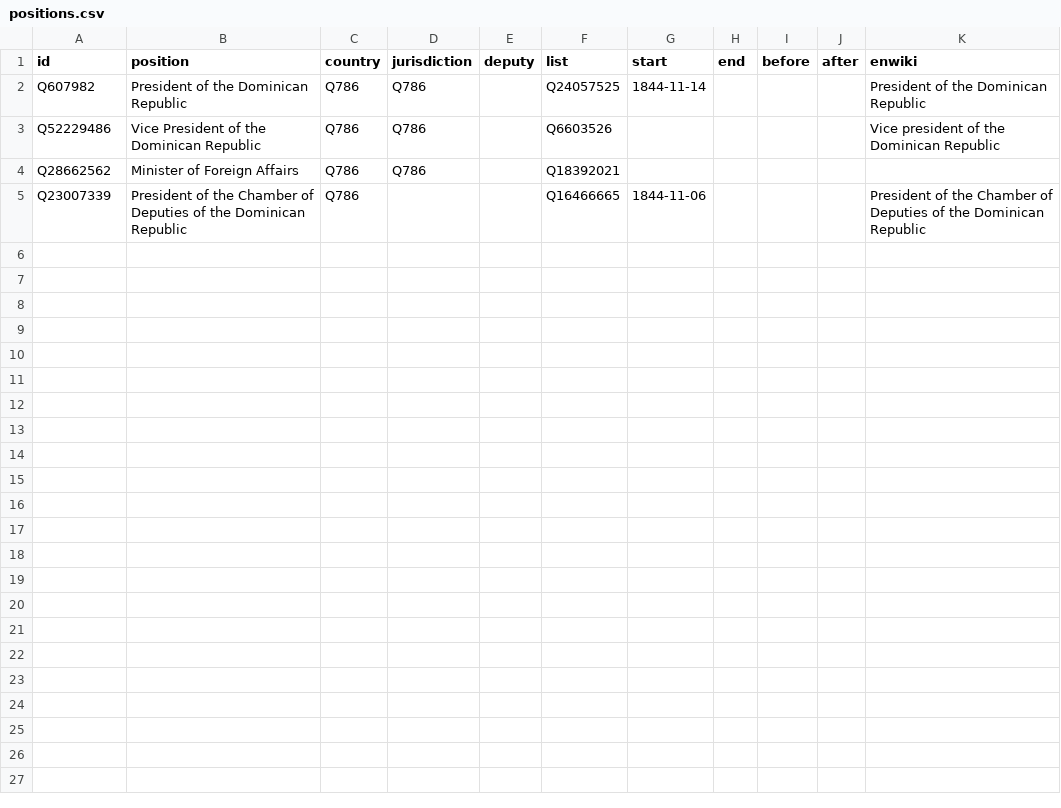
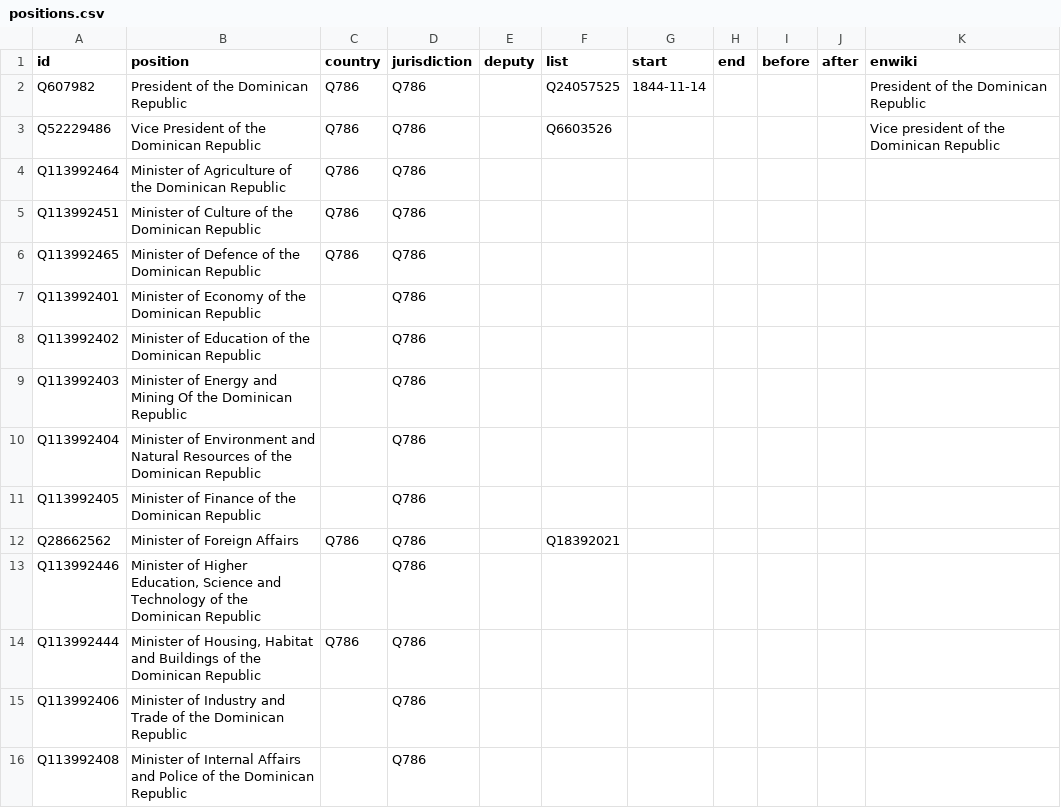
Before and after one commit to every-politician-scrapers/dominican-republic, a CSV file: html/positions.csv, drawn as a sheet; only a part is shown; the shorter side is filled out with more unchanged rows; the diff covers the shown part only; the diff names each change by its address in the sheet, - before the commit and + after, or states it on an @@ line.

```diff
--- a/html/positions.csv
+++ b/html/positions.csv
+row 4: Q113992464 | Minister of Agriculture of the Dominican Republic | Q786 | Q786
+row 5: Q113992451 | Minister of Culture of the Dominican Republic | Q786 | Q786
+row 6: Q113992465 | Minister of Defence of the Dominican Republic | Q786 | Q786
+row 7: Q113992401 | Minister of Economy of the Dominican Republic |  | Q786
+row 8: Q113992402 | Minister of Education of the Dominican Republic |  | Q786
+row 9: Q113992403 | Minister of Energy and Mining Of the Dominican Republic |  | Q786
+row 10: Q113992404 | Minister of Environment and Natural Resources of the Dominican Republic |  | Q786
+row 11: Q113992405 | Minister of Finance of the Dominican Republic |  | Q786
+row 13: Q113992446 | Minister of Higher Education, Science and Technology of the Dominican Republic |  | Q786
+row 14: Q113992444 | Minister of Housing, Habitat and Buildings of the Dominican Republic | Q786 | Q786
+row 15: Q113992406 | Minister of Industry and Trade of the Dominican Republic |  | Q786
+row 16: Q113992408 | Minister of Internal Affairs and Police of the Dominican Republic |  | Q786
```
Also changed, not shown: 12 added rows elsewhere in this file, html/bio.csv, html/current.csv, 6 other files.
